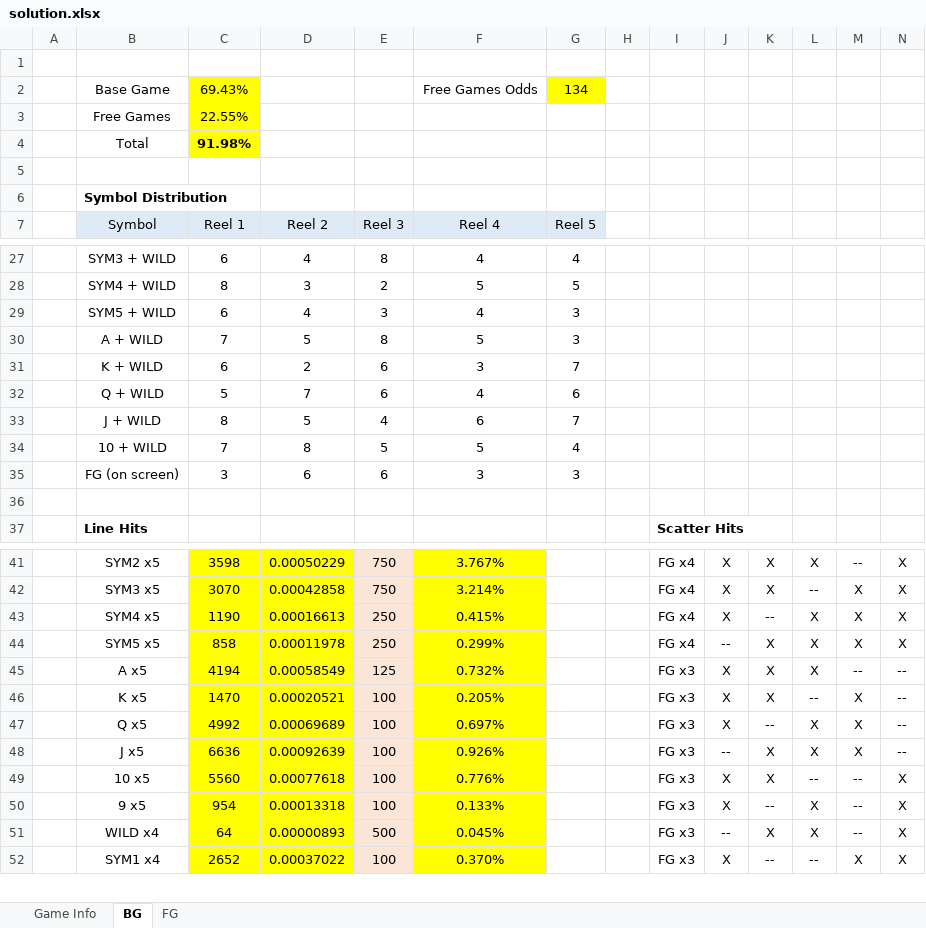
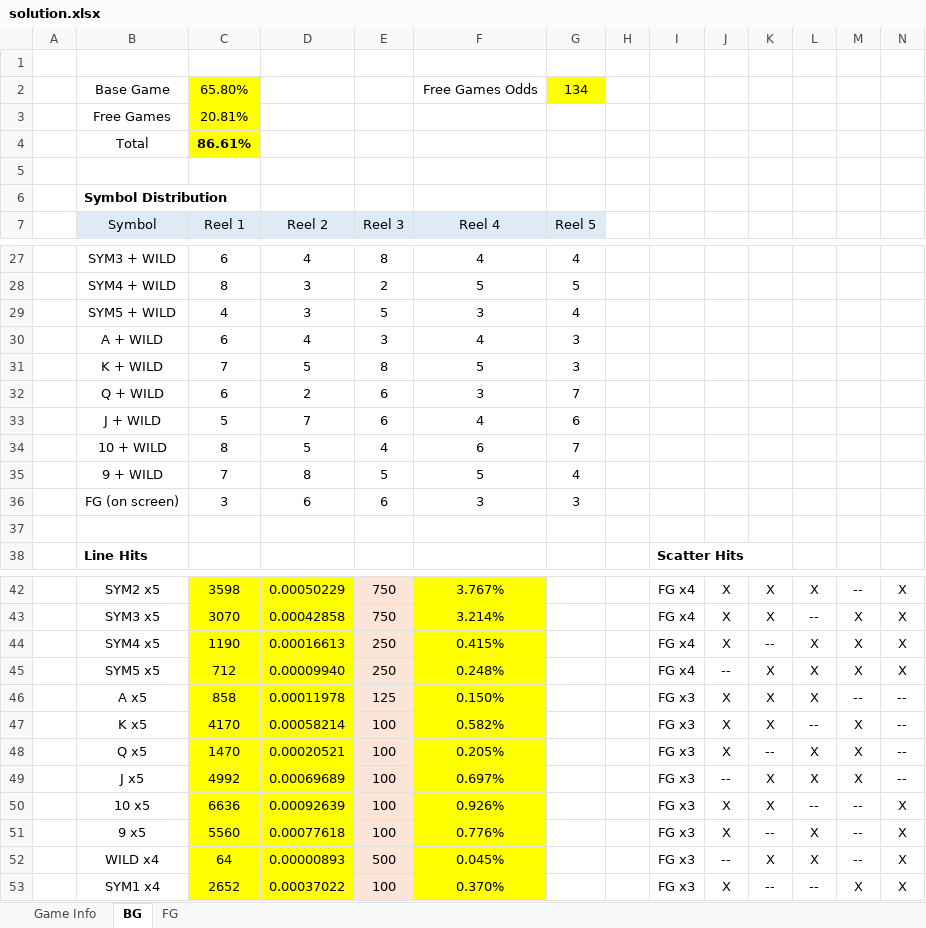
Before and after one commit to solcalc/slot-math-book, an Excel workbook: exercises/ch07-01-wilds-on-all-reels/solution.xlsx, sheet BG, drawn as a sheet; only a part is shown, gaps mark what is left out; values as stored, in another font and other column widths than the file's, no borders; addresses are those after the commit; rows hold the shown columns only; the diff covers the shown part only; the diff names each change by its address in the sheet, - before the commit and + after, or states it on an @@ line.

```diff
--- a/exercises/ch07-01-wilds-on-all-reels/solution.xlsx (sheet BG)
+++ b/exercises/ch07-01-wilds-on-all-reels/solution.xlsx (sheet BG)
-C2: 69.43%
+C2: 65.80%
-C3: 22.55%
+C3: 20.81%
-C4: 91.98%
+C4: 86.61%
+row 29:  | SYM5 + WILD | 4 | 3 | 5 | 3 | 4
-B30: SYM5 + WILD
+B30: A + WILD
-B31: A + WILD
+B31: K + WILD
-B32: K + WILD
+B32: Q + WILD
-B33: Q + WILD
+B33: J + WILD
-B34: J + WILD
+B34: 10 + WILD
-B35: 10 + WILD
+B35: 9 + WILD
-C45: 858
+C45: 712
-D45: 0.00011978
+D45: 0.00009940
-F45: 0.299%
+F45: 0.248%
-C46: 4194
+C46: 858
-D46: 0.00058549
+D46: 0.00011978
-F46: 0.732%
+F46: 0.150%
-C47: 1470
+C47: 4170
-D47: 0.00020521
+D47: 0.00058214
-F47: 0.205%
+F47: 0.582%
-C48: 4992
+C48: 1470
-D48: 0.00069689
+D48: 0.00020521
-F48: 0.697%
+F48: 0.205%
-C49: 6636
+C49: 4992
-D49: 0.00092639
+D49: 0.00069689
-F49: 0.926%
+F49: 0.697%
-C50: 5560
+C50: 6636
-D50: 0.00077618
+D50: 0.00092639
-F50: 0.776%
+F50: 0.926%
-C51: 954
+C51: 5560
-D51: 0.00013318
+D51: 0.00077618
-F51: 0.133%
+F51: 0.776%
```
Also changed, not shown: 44 edited cells elsewhere in this sheet, sheet FG, formulas that keep their value, charts or pictures.
